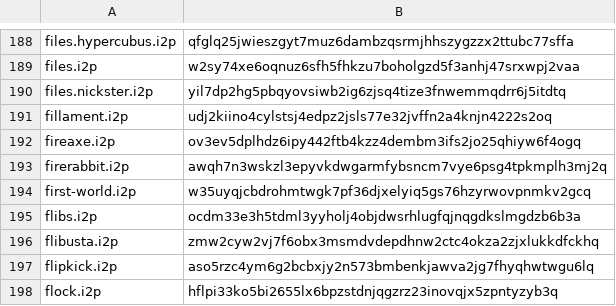
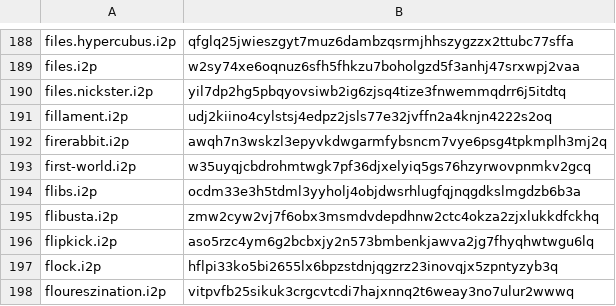
Before and after one commit to eyedeekay/jumphelper, a CSV file: addresses.csv, drawn as a sheet; only a part is shown, gaps mark what is left out; the shorter side is filled out with more unchanged rows.

```diff
--- a/addresses.csv
+++ b/addresses.csv
@@ -191,3 +191,2 @@ files.nickster.i2p,yil7dp2hg5pbqyovsiwb2ig6zjsq4tize3fnwemmqdrr6j5itdtq
 fillament.i2p,udj2kiino4cylstsj4edpz2jsls77e32jvffn2a4knjn4222s2oq
-fireaxe.i2p,ov3ev5dplhdz6ipy442ftb4kzz4dembm3ifs2jo25qhiyw6f4ogq
 firerabbit.i2p,awqh7n3wskzl3epyvkdwgarmfybsncm7vye6psg4tpkmplh3mj2q
```
Also changed, not shown: 8 other files.
